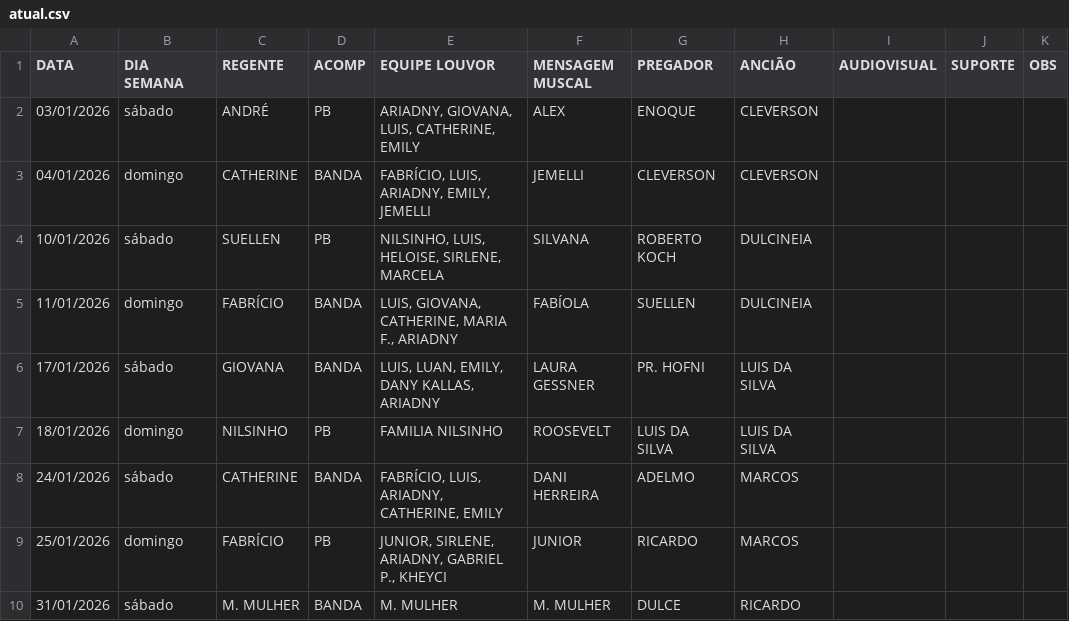
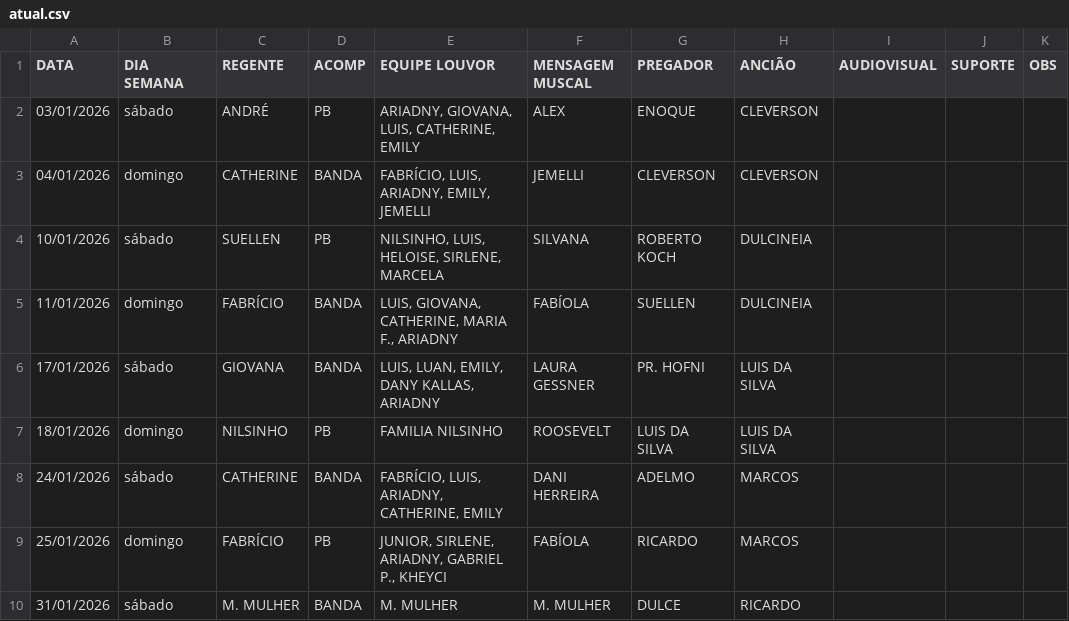
Before and after one commit to NatanBudny/EscalaMusica, a CSV file: docs/atual.csv, drawn as a sheet.

Commit message:
Update atual.csv

```diff
--- a/docs/atual.csv
+++ b/docs/atual.csv
@@ -8,3 +8,3 @@ DATA,DIA SEMANA,REGENTE,ACOMP,EQUIPE LOUVOR,MENSAGEM MUSCAL,PREGADOR,ANCIÃO,AUD
 24/01/2026,sábado,CATHERINE,BANDA,"FABRÍCIO, LUIS, ARIADNY, CATHERINE, EMILY",DANI HERREIRA,ADELMO,MARCOS,,,
-25/01/2026,domingo,FABRÍCIO,PB,"JUNIOR, SIRLENE, ARIADNY, GABRIEL P., KHEYCI",JUNIOR,RICARDO,MARCOS,,,
+25/01/2026,domingo,FABRÍCIO,PB,"JUNIOR, SIRLENE, ARIADNY, GABRIEL P., KHEYCI",FABÍOLA,RICARDO,MARCOS,,,
 31/01/2026,sábado,M. MULHER,BANDA,M. MULHER,M. MULHER,DULCE,RICARDO,,,
```
